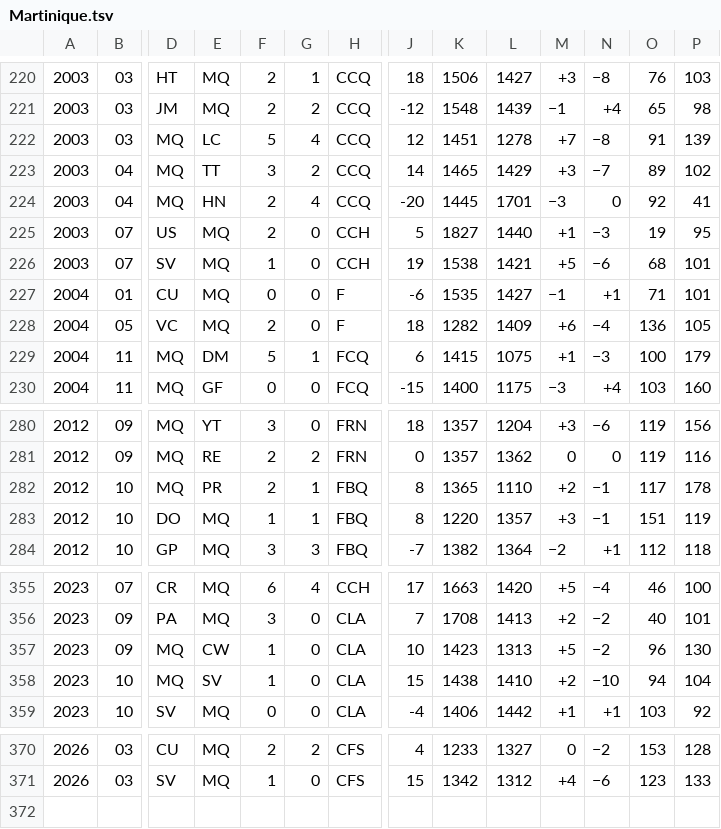
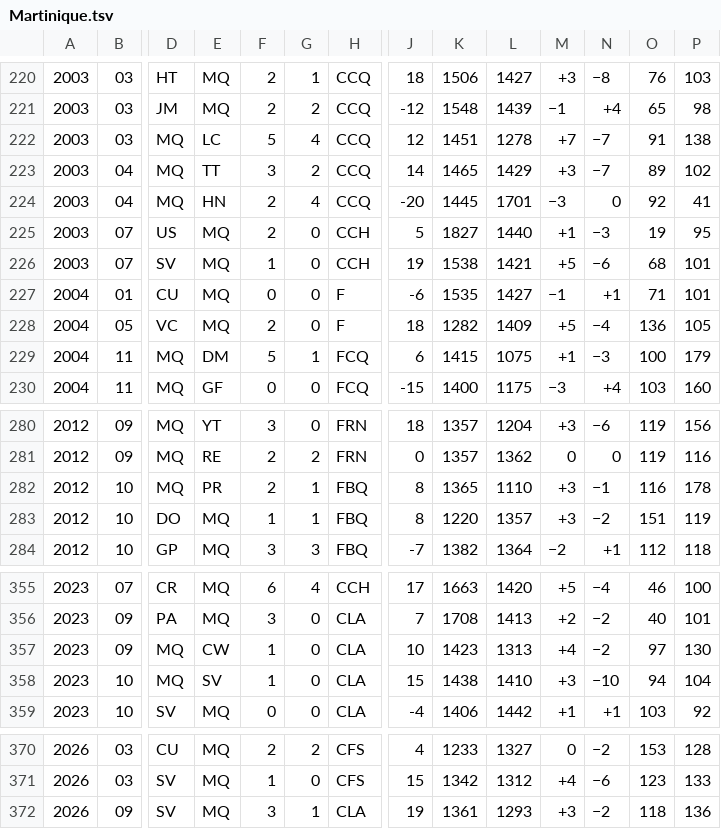
Before and after one commit to nfelo/nfelo.github.io, a TSV file: source/elo_pages/Martinique.tsv, drawn as a sheet; only a part is shown, gaps mark what is left out; rows hold the shown columns only; the diff names each change by its address in the sheet, - before the commit and + after, or states it on an @@ line.

```diff
--- a/source/elo_pages/Martinique.tsv
+++ b/source/elo_pages/Martinique.tsv
-N222: −8
+N222: −7
-P222: 139
+P222: 138
-M228: +6
+M228: +5
-M282: +2
+M282: +3
-O282: 117
+O282: 116
-N283: −1
+N283: −2
-M357: +5
+M357: +4
-O357: 96
+O357: 97
-M358: +2
+M358: +3
+row 372: 2026 | 09 | SV | MQ | 3 | 1 | CLA | 19 | 1361 | 1293 | +3 | −2 | 118 | 136
```
Also changed, not shown: source/elo_pages/Barbados.tsv, source/elo_pages/El_Salvador.tsv, 13 other files.
